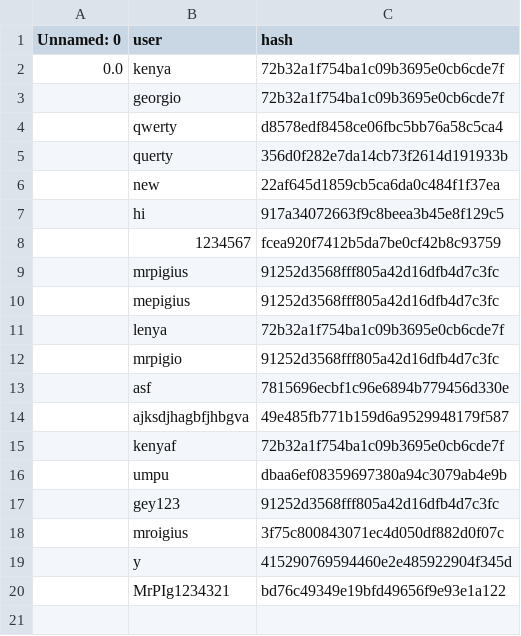
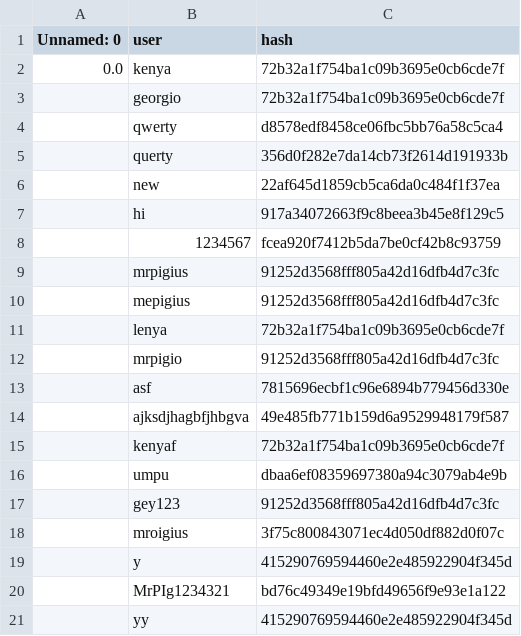
Before and after one commit to MrPig099/botik, a CSV file: users.csv, drawn as a sheet.

Commit message:
Update users.csv

```diff
--- a/users.csv
+++ b/users.csv
@@ -20 +20,2 @@ Unnamed: 0,user,hash
 ,MrPIg1234321,bd76c49349e19bfd49656f9e93e1a122
+,yy,415290769594460e2e485922904f345d
```
